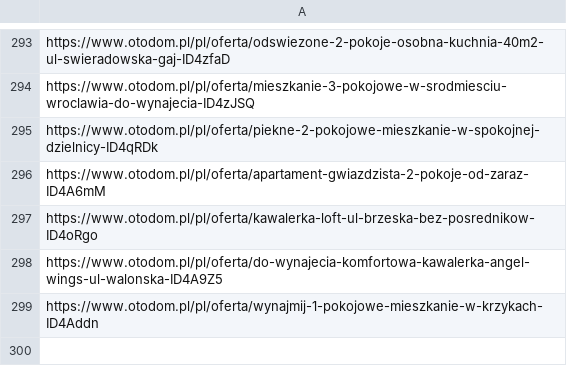
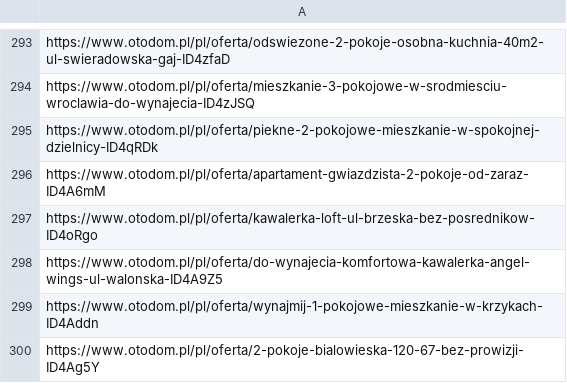
Before and after one commit to krybojda/scraping_wro, a CSV file: blacklist.csv, drawn as a sheet; only a part is shown, gaps mark what is left out; the diff names each change by its address in the sheet, - before the commit and + after, or states it on an @@ line.

```diff
--- a/blacklist.csv
+++ b/blacklist.csv
+row 300: https://www.otodom.pl/pl/oferta/2-pokoje-bialowieska-120-67-bez-prowizji-ID4Ag5Y
```
Also changed, not shown: 2 other files.
